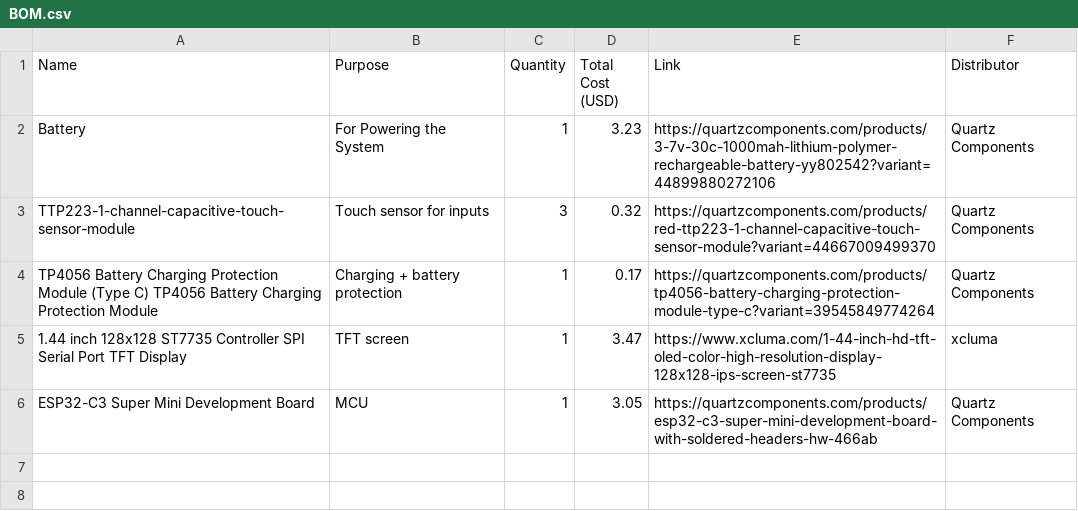
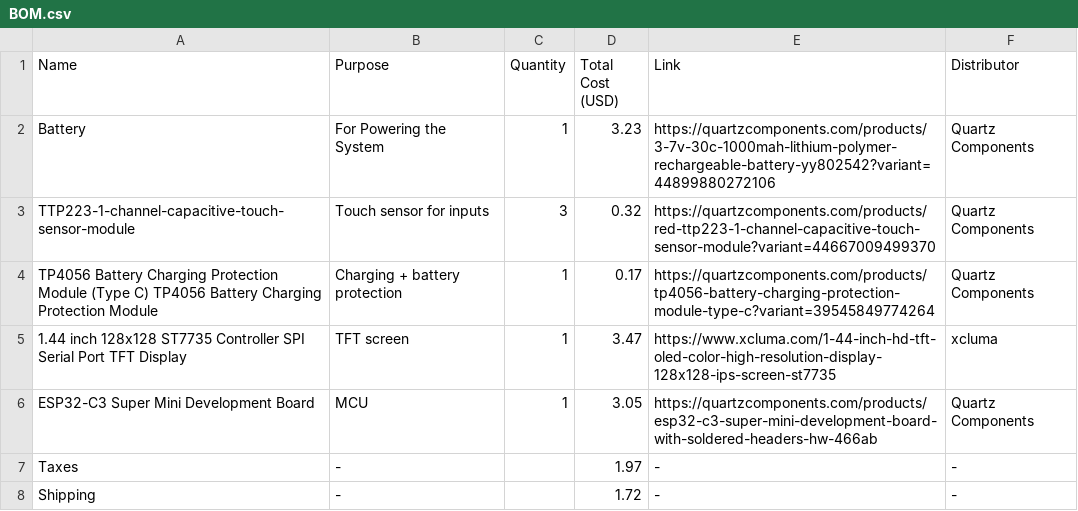
Before and after one commit to Sameer-Kulhari/Tauon-Player, a CSV file: BOM.csv, drawn as a sheet.

Commit message:
Update BOM.csv

```diff
--- a/BOM.csv
+++ b/BOM.csv
@@ -6 +6,3 @@ Name,Purpose,Quantity,Total Cost (USD),Link,Distributor
 "ESP32-C3 Super Mini Development Board ","MCU",1,3.05,"https://quartzcomponents.com/products/esp32-c3-super-mini-development-board-with-soldered-headers-hw-466ab","Quartz Components"
+"Taxes","-",,1.97,"-","-"
+"Shipping","-",,1.72,"-","-"
```
